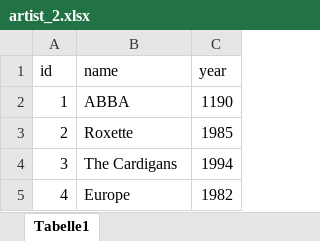
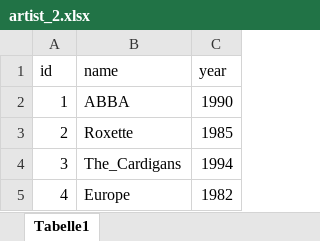
Before and after one commit to VladaAlek/Neo4J-Load-Data, an Excel workbook: artist_2.xlsx, sheet Tabelle1, drawn as a sheet; values as stored, in another font and other column widths than the file's, no borders; the diff names each change by its address in the sheet, - before the commit and + after, or states it on an @@ line.

Commit message:
Add files via upload

```diff
--- a/artist_2.xlsx (sheet Tabelle1)
+++ b/artist_2.xlsx (sheet Tabelle1)
-C2 (year): 1190
+C2 (year): 1990
-B4 (name): The Cardigans
+B4 (name): The_Cardigans
```
